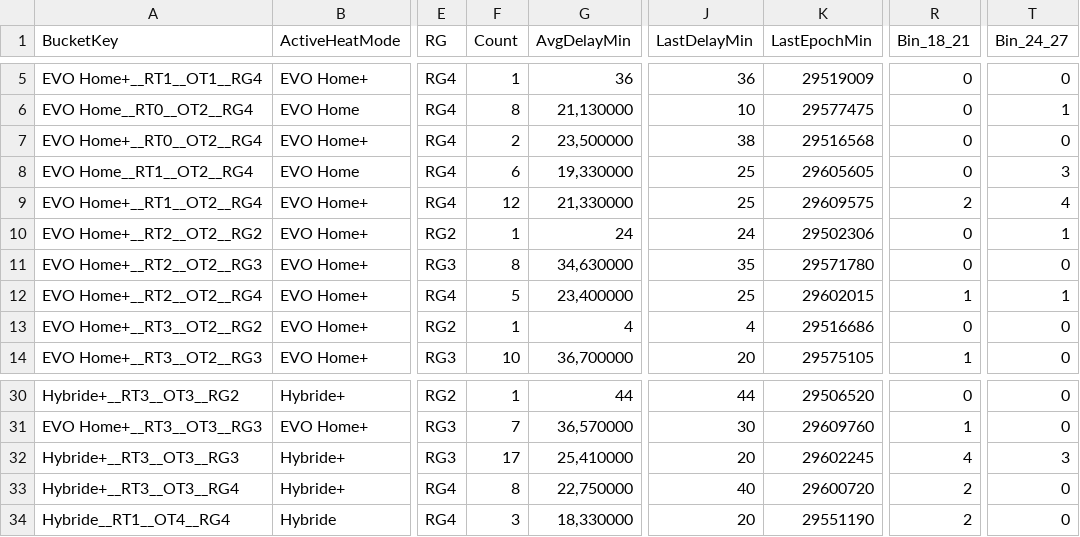
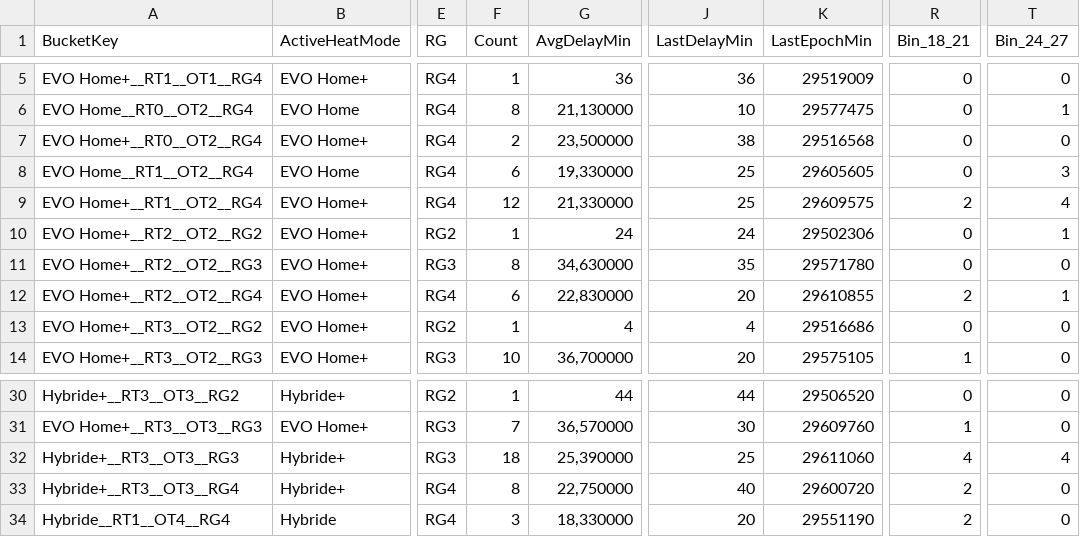
Before and after one commit to Jovanand/SHE-Learning-Uploads, a CSV file: hard_snapshot.csv, drawn as a sheet; only a part is shown, gaps mark what is left out; the diff names each change by its address in the sheet, - before the commit and + after, or states it on an @@ line.

Commit message:
CSV snapshot @ 2026-04-26T09:25:53.435Z

```diff
--- a/hard_snapshot.csv
+++ b/hard_snapshot.csv
-F12 (Count): 5
+F12 (Count): 6
-G12 (AvgDelayMin): 23,400000
+G12 (AvgDelayMin): 22,830000
-J12 (LastDelayMin): 25
+J12 (LastDelayMin): 20
-K12 (LastEpochMin): 29602015
+K12 (LastEpochMin): 29610855
-R12 (Bin_18_21): 1
+R12 (Bin_18_21): 2
-F32 (Count): 17
+F32 (Count): 18
-G32 (AvgDelayMin): 25,410000
+G32 (AvgDelayMin): 25,390000
-J32 (LastDelayMin): 20
+J32 (LastDelayMin): 25
-K32 (LastEpochMin): 29602245
+K32 (LastEpochMin): 29611060
-T32 (Bin_24_27): 3
+T32 (Bin_24_27): 4
```
